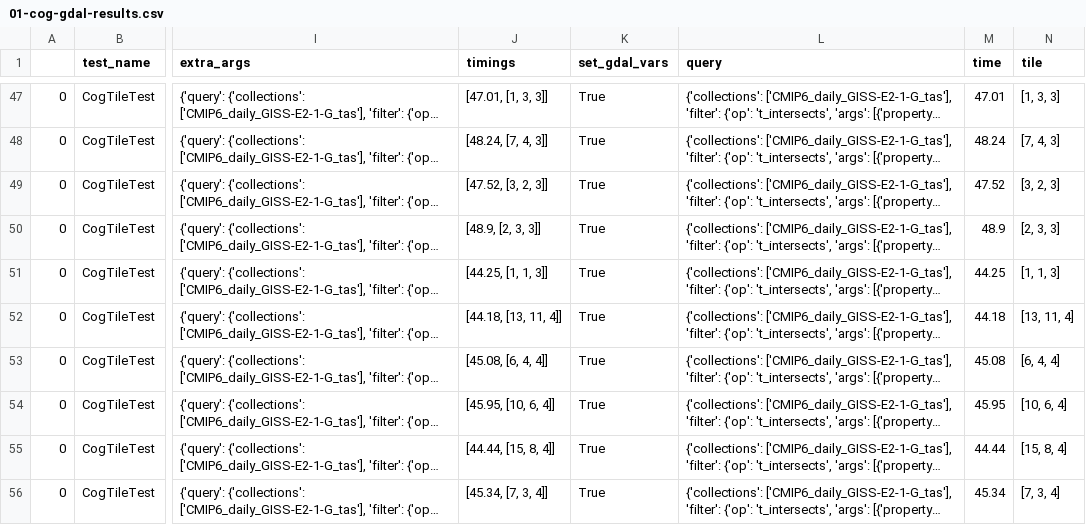
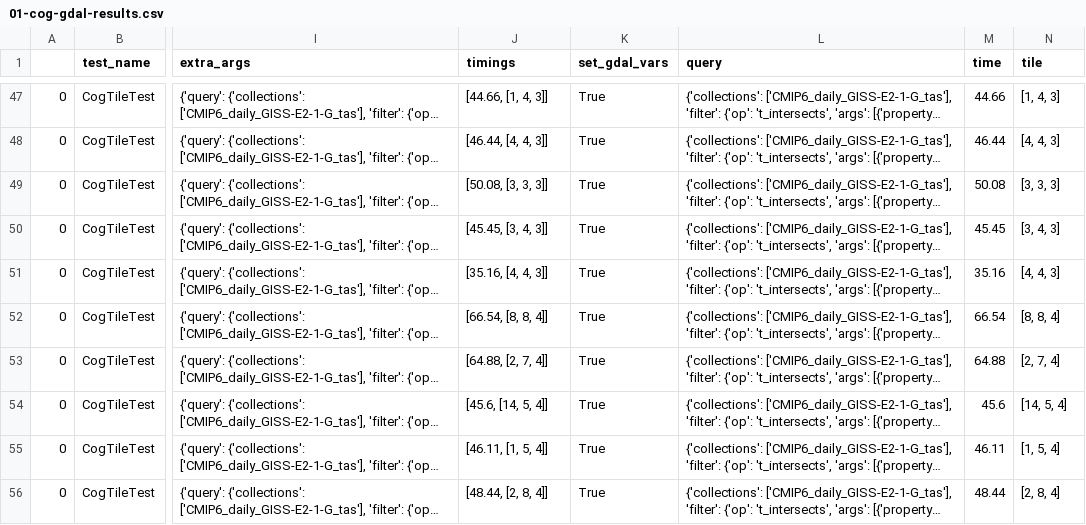
Before and after one commit to developmentseed/tile-benchmarking, a CSV file: 02-run-tests/results-csvs/01-cog-gdal-results.csv, drawn as a sheet; only a part is shown, gaps mark what is left out; long unchanged cells end in …; the diff covers the shown part only; the diff names each change by its address in the sheet, - before the commit and + after, or states it on an @@ line.

```diff
--- a/02-run-tests/results-csvs/01-cog-gdal-results.csv
+++ b/02-run-tests/results-csvs/01-cog-gdal-results.csv
-J47 (timings): [47.01, [1, 3, 3]]
+J47 (timings): [44.66, [1, 4, 3]]
-M47 (time): 47.01
+M47 (time): 44.66
-N47 (tile): [1, 3, 3]
+N47 (tile): [1, 4, 3]
-J48 (timings): [48.24, [7, 4, 3]]
+J48 (timings): [46.44, [4, 4, 3]]
-M48 (time): 48.24
+M48 (time): 46.44
-N48 (tile): [7, 4, 3]
+N48 (tile): [4, 4, 3]
-J49 (timings): [47.52, [3, 2, 3]]
+J49 (timings): [50.08, [3, 3, 3]]
-M49 (time): 47.52
+M49 (time): 50.08
-N49 (tile): [3, 2, 3]
+N49 (tile): [3, 3, 3]
-J50 (timings): [48.9, [2, 3, 3]]
+J50 (timings): [45.45, [3, 4, 3]]
-M50 (time): 48.9
+M50 (time): 45.45
-N50 (tile): [2, 3, 3]
+N50 (tile): [3, 4, 3]
-J51 (timings): [44.25, [1, 1, 3]]
+J51 (timings): [35.16, [4, 4, 3]]
-M51 (time): 44.25
+M51 (time): 35.16
-N51 (tile): [1, 1, 3]
+N51 (tile): [4, 4, 3]
-J52 (timings): [44.18, [13, 11, 4]]
+J52 (timings): [66.54, [8, 8, 4]]
-M52 (time): 44.18
+M52 (time): 66.54
-N52 (tile): [13, 11, 4]
+N52 (tile): [8, 8, 4]
-J53 (timings): [45.08, [6, 4, 4]]
+J53 (timings): [64.88, [2, 7, 4]]
-M53 (time): 45.08
+M53 (time): 64.88
-N53 (tile): [6, 4, 4]
+N53 (tile): [2, 7, 4]
-J54 (timings): [45.95, [10, 6, 4]]
+J54 (timings): [45.6, [14, 5, 4]]
-M54 (time): 45.95
+M54 (time): 45.6
-N54 (tile): [10, 6, 4]
+N54 (tile): [14, 5, 4]
-J55 (timings): [44.44, [15, 8, 4]]
+J55 (timings): [46.11, [1, 5, 4]]
-M55 (time): 44.44
+M55 (time): 46.11
-N55 (tile): [15, 8, 4]
+N55 (tile): [1, 5, 4]
-J56 (timings): [45.34, [7, 3, 4]]
+J56 (timings): [48.44, [2, 8, 4]]
-M56 (time): 45.34
+M56 (time): 48.44
-N56 (tile): [7, 3, 4]
+N56 (tile): [2, 8, 4]
```
Also changed, not shown: 138 edited cells elsewhere in this file, 02-run-tests/results-csvs/02-cog-kerchunk-zarr-results.csv, 9 other files.
